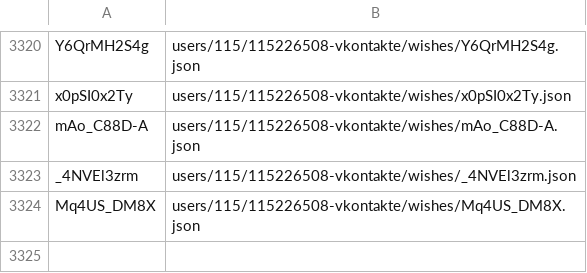
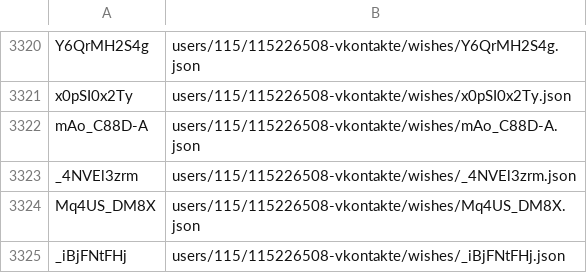
Before and after one commit to knigopis/repo.knigopis.com, a CSV file: wishes.csv, drawn as a sheet; only a part is shown, gaps mark what is left out.

```diff
--- a/wishes.csv
+++ b/wishes.csv
@@ -3324 +3324,2 @@ _4NVEl3zrm,users/115/115226508-vkontakte/wishes/_4NVEl3zrm.json
 Mq4US_DM8X,users/115/115226508-vkontakte/wishes/Mq4US_DM8X.json
+_iBjFNtFHj,users/115/115226508-vkontakte/wishes/_iBjFNtFHj.json
```
Also changed, not shown: 2 other files.
